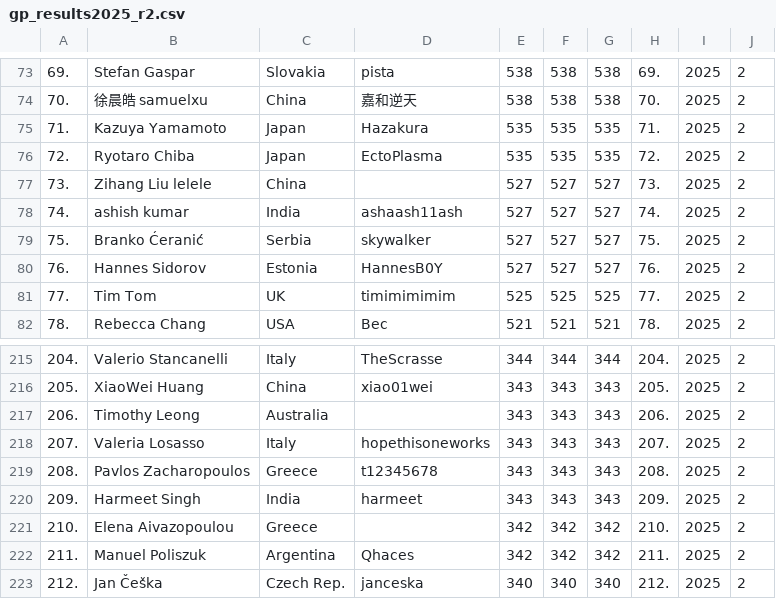
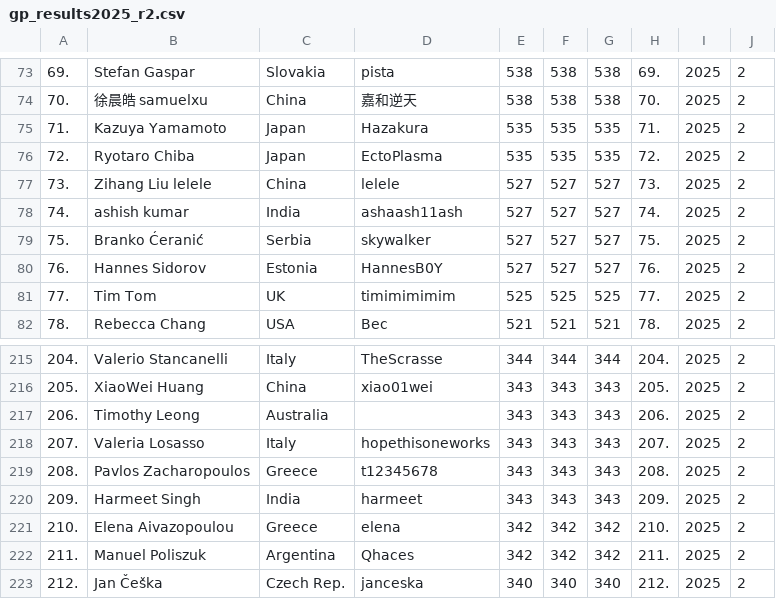
Before and after one commit to oddacious/sudokudos, a CSV file: data/processed/gp/gp_results2025_r2.csv, drawn as a sheet; only a part is shown, gaps mark what is left out.

```diff
--- a/data/processed/gp/gp_results2025_r2.csv
+++ b/data/processed/gp/gp_results2025_r2.csv
@@ -76,3 +76,3 @@
 72.,Ryotaro Chiba,Japan,EctoPlasma,535,535,535,72.,2025,2
-73.,Zihang Liu lelele,China,,527,527,527,73.,2025,2
+73.,Zihang Liu lelele,China,lelele,527,527,527,73.,2025,2
 74.,ashish kumar,India,ashaash11ash,527,527,527,74.,2025,2
@@ -220,3 +220,3 @@
 209.,Harmeet Singh,India,harmeet,343,343,343,209.,2025,2
-210.,Elena Aivazopoulou,Greece,,342,342,342,210.,2025,2
+210.,Elena Aivazopoulou,Greece,elena,342,342,342,210.,2025,2
 211.,Manuel Poliszuk,Argentina,Qhaces,342,342,342,211.,2025,2
```
Also changed, not shown: data/processed/gp/gp_results2025_r1.csv, 2 other files.
